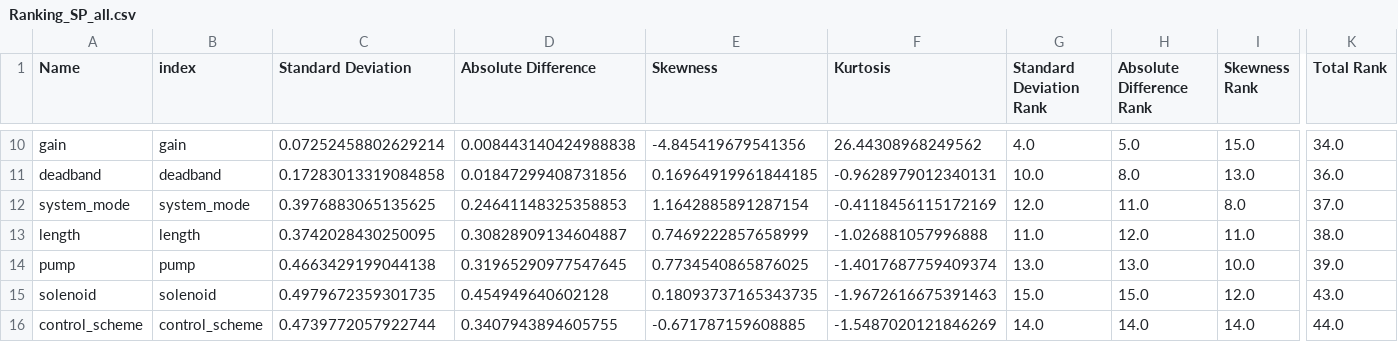
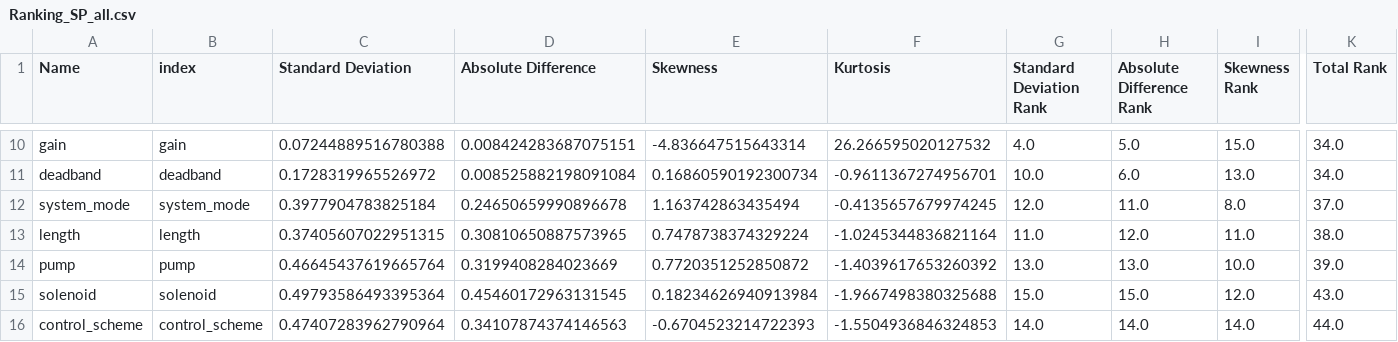
Before and after one commit to DanielGoel/FeatureSelectionML, a CSV file: results/Rankings/Ranking_SP_all.csv, drawn as a sheet; only a part is shown, gaps mark what is left out; the diff covers the shown part only; the diff names each change by its address in the sheet, - before the commit and + after, or states it on an @@ line.

```diff
--- a/results/Rankings/Ranking_SP_all.csv
+++ b/results/Rankings/Ranking_SP_all.csv
-C10 (Standard Deviation): 0.07252458802629214
+C10 (Standard Deviation): 0.07244889516780388
-D10 (Absolute Difference): 0.008443140424988838
+D10 (Absolute Difference): 0.008424283687075151
-E10 (Skewness): -4.845419679541356
+E10 (Skewness): -4.836647515643314
-F10 (Kurtosis): 26.44308968249562
+F10 (Kurtosis): 26.266595020127532
-C11 (Standard Deviation): 0.17283013319084858
+C11 (Standard Deviation): 0.1728319965526972
-D11 (Absolute Difference): 0.01847299408731856
+D11 (Absolute Difference): 0.008525882198091084
-E11 (Skewness): 0.16964919961844185
+E11 (Skewness): 0.16860590192300734
-F11 (Kurtosis): -0.9628979012340131
+F11 (Kurtosis): -0.9611367274956701
-H11 (Absolute Difference Rank): 8.0
+H11 (Absolute Difference Rank): 6.0
-K11 (Total Rank): 36.0
+K11 (Total Rank): 34.0
-C12 (Standard Deviation): 0.3976883065135625
+C12 (Standard Deviation): 0.3977904783825184
-D12 (Absolute Difference): 0.24641148325358853
+D12 (Absolute Difference): 0.24650659990896678
-E12 (Skewness): 1.1642885891287154
+E12 (Skewness): 1.163742863435494
-F12 (Kurtosis): -0.4118456115172169
+F12 (Kurtosis): -0.4135657679974245
-C13 (Standard Deviation): 0.3742028430250095
+C13 (Standard Deviation): 0.37405607022951315
-D13 (Absolute Difference): 0.30828909134604887
+D13 (Absolute Difference): 0.30810650887573965
-E13 (Skewness): 0.7469222857658999
+E13 (Skewness): 0.7478738374329224
-F13 (Kurtosis): -1.026881057996888
+F13 (Kurtosis): -1.0245344836821164
-C14 (Standard Deviation): 0.4663429199044138
+C14 (Standard Deviation): 0.46645437619665764
-D14 (Absolute Difference): 0.31965290977547645
+D14 (Absolute Difference): 0.3199408284023669
-E14 (Skewness): 0.7734540865876025
+E14 (Skewness): 0.7720351252850872
-F14 (Kurtosis): -1.4017687759409374
+F14 (Kurtosis): -1.4039617653260392
-C15 (Standard Deviation): 0.4979672359301735
+C15 (Standard Deviation): 0.49793586493395364
-D15 (Absolute Difference): 0.454949640602128
+D15 (Absolute Difference): 0.45460172963131545
-E15 (Skewness): 0.18093737165343735
+E15 (Skewness): 0.18234626940913984
-F15 (Kurtosis): -1.9672616675391463
+F15 (Kurtosis): -1.9667498380325688
-C16 (Standard Deviation): 0.4739772057922744
+C16 (Standard Deviation): 0.47407283962790964
-D16 (Absolute Difference): 0.3407943894605755
+D16 (Absolute Difference): 0.34107874374146563
-E16 (Skewness): -0.671787159608885
+E16 (Skewness): -0.6704523214722393
-F16 (Kurtosis): -1.5487020121846269
+F16 (Kurtosis): -1.5504936846324853
```
Also changed, not shown: 1 added row, 1 removed row and 30 edited cells elsewhere in this file, results/Rankings/Ranking_SP_function2.csv, results/Rankings/Ranking_WFI-XGB_all.csv, 54 other files.
